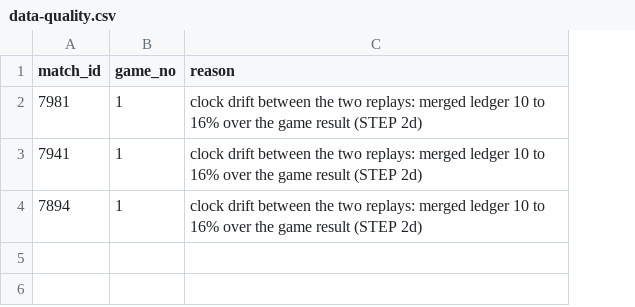
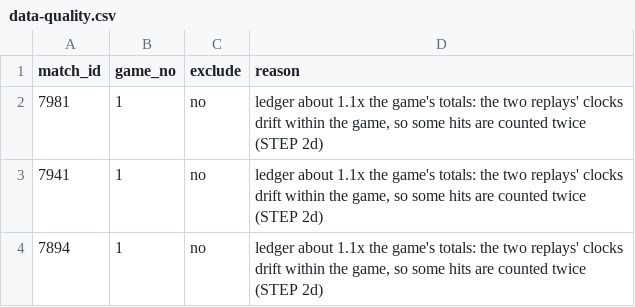
Before and after one commit to seanr87/smoke-signals, a CSV file: smoke/data-quality.csv, drawn as a sheet; addresses are those after the commit; the diff names each change by its address in the sheet, - before the commit and + after, or states it on an @@ line.

```diff
--- a/smoke/data-quality.csv
+++ b/smoke/data-quality.csv
+column C (exclude), rows 2-4: all no
-D2:D4 (reason): clock drift between the two replays: merged ledger 10 to 16% over the game result (STEP 2d)
+D2:D4 (reason): ledger about 1.1x the game's totals: the two replays' clocks drift within the game, so some hits are counted twice (STEP 2d)
```
Also changed, not shown: smoke/clans.csv, 2 other files.
